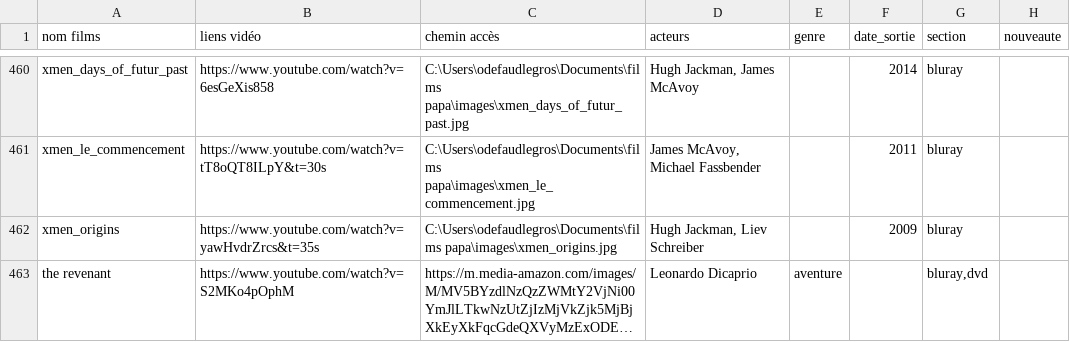
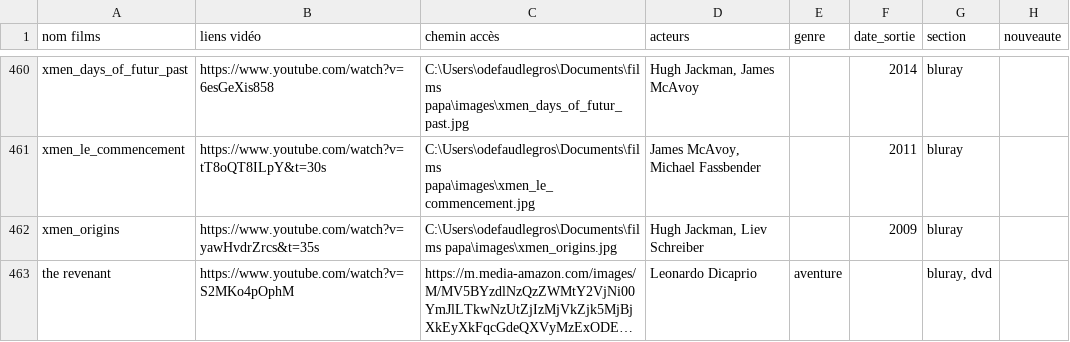
Before and after one commit to Olive97424/videotheque, a CSV file: films.csv, drawn as a sheet; only a part is shown, gaps mark what is left out; long unchanged cells end in …; the diff names each change by its address in the sheet, - before the commit and + after, or states it on an @@ line.

```diff
--- a/films.csv
+++ b/films.csv
-G463 (section): bluray,dvd
+G463 (section): bluray, dvd
```
Also changed, not shown: 15 other files.
